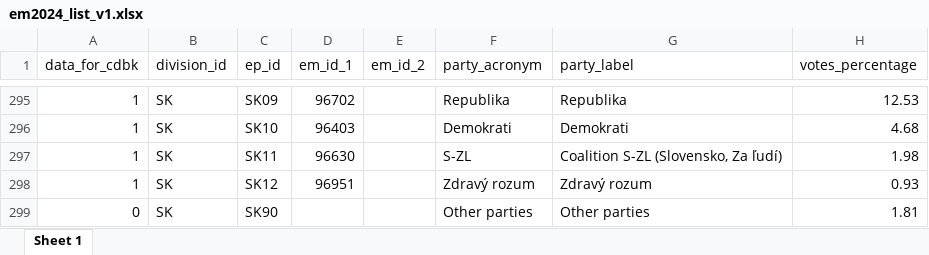
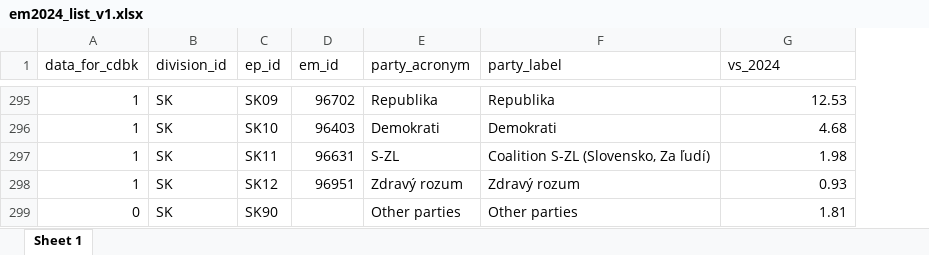
Before and after one commit to giucarny/em24, an Excel workbook: data/em2024_list_v1.xlsx, sheet Sheet 1, drawn as a sheet; only a part is shown, gaps mark what is left out; values as stored, in another font and other column widths than the file's, no cell formats; conditional formats not drawn; removed rows and columns are numbered as before the commit, all else as after; the diff covers the shown part only; the diff names each change by its address in the sheet, - before the commit and + after, or states it on an @@ line.

```diff
--- a/data/em2024_list_v1.xlsx (sheet Sheet 1)
+++ b/data/em2024_list_v1.xlsx (sheet Sheet 1)
-column E (em_id_2), empty
-D1: em_id_1
+D1: em_id
-G1: votes_percentage
+G1: vs_2024
-D297 (em_id): 96630
+D297 (em_id): 96631
```
Also changed, not shown: 14 edited cells elsewhere in this sheet, cell formats, 7 other files.
